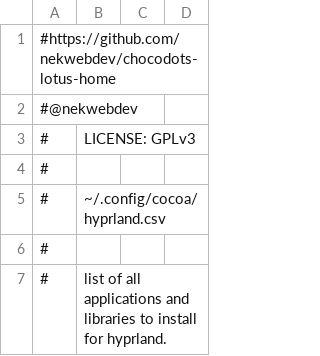
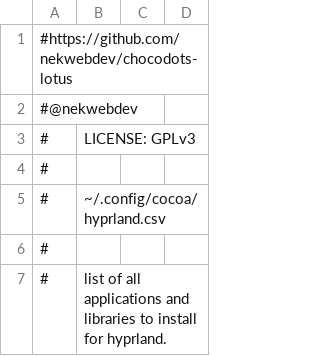
Before and after one commit to nekwebdev/chocodots-lotus, a CSV file: .config/cocoa/hyprland.csv, drawn as a sheet; only a part is shown.

```diff
--- a/.config/cocoa/hyprland.csv
+++ b/.config/cocoa/hyprland.csv
@@ -1,2 +1,2 @@
-#https://github.com/nekwebdev/chocodots-lotus-home
+#https://github.com/nekwebdev/chocodots-lotus
 #@nekwebdev
```
Also changed, not shown: .config/cocoa/base.csv, 1 other file.
